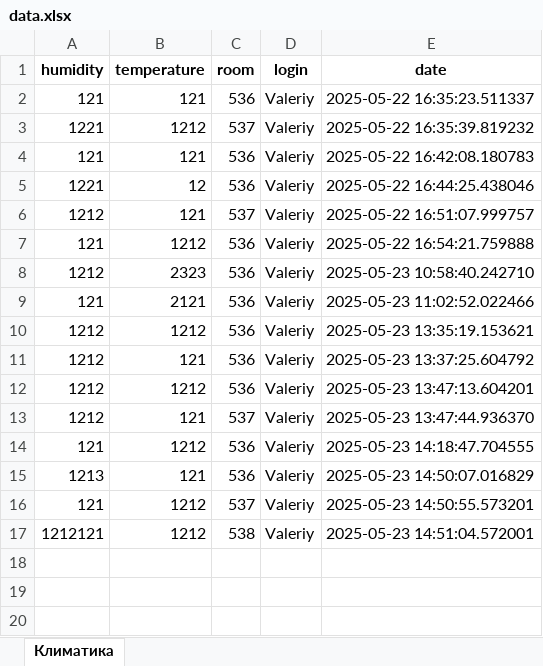
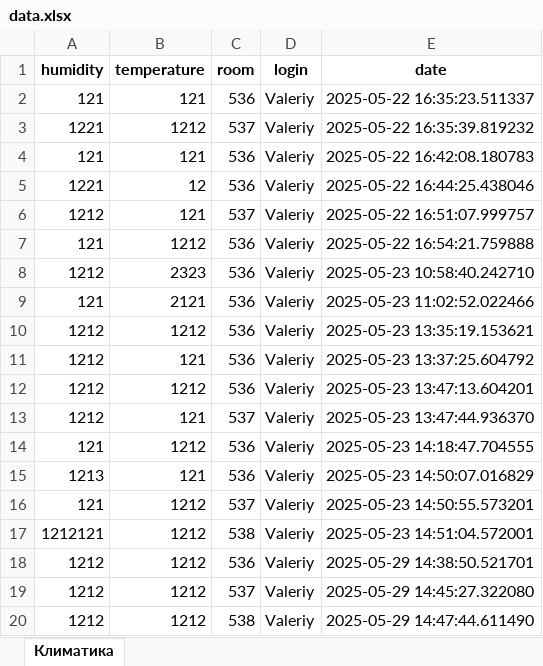
Before and after one commit to Valeriy1990/server_for_app, an Excel workbook: data.xlsx, sheet Климатика, drawn as a sheet; values as stored, in another font and other column widths than the file's, no borders; the diff names each change by its address in the sheet, - before the commit and + after, or states it on an @@ line.

```diff
--- a/data.xlsx (sheet Климатика)
+++ b/data.xlsx (sheet Климатика)
+row 18: 1212 | 1212 | 536 | Valeriy | 2025-05-29 14:38:50.521701
+row 19: 1212 | 1212 | 537 | Valeriy | 2025-05-29 14:45:27.322080
+row 20: 1212 | 1212 | 538 | Valeriy | 2025-05-29 14:47:44.611490
```
Also changed, not shown: 4 other files.
